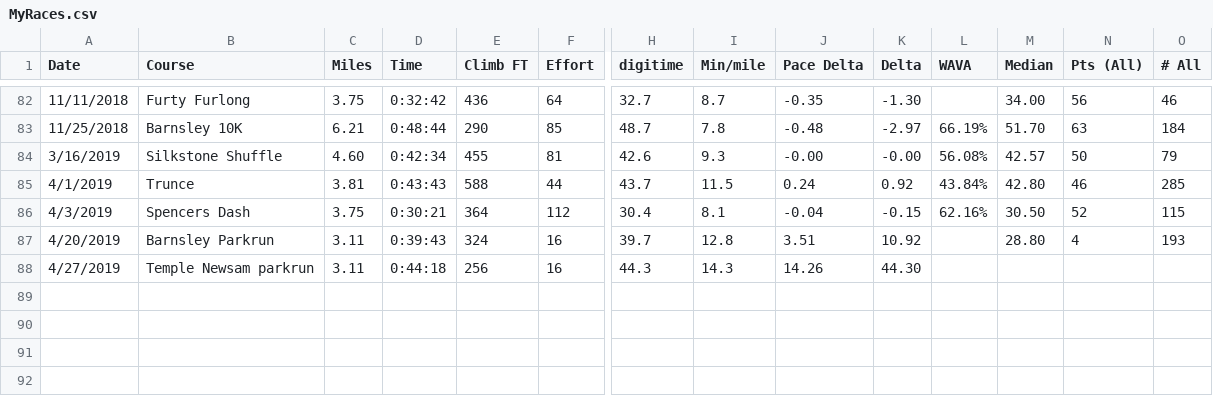
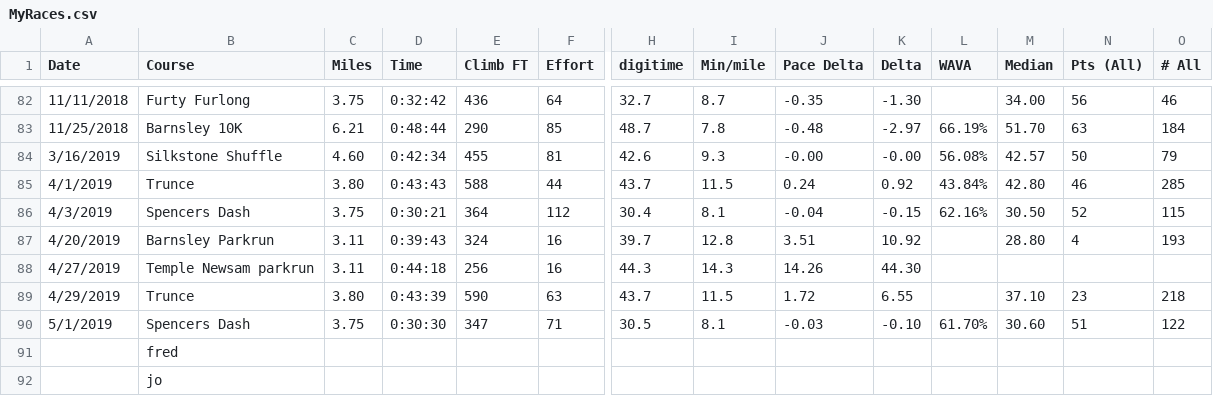
Before and after one commit to stevegleds/runningsteve, a CSV file: raceresults/MyRaces.csv, drawn as a sheet; only a part is shown, gaps mark what is left out; rows hold the shown columns only; the diff names each change by its address in the sheet, - before the commit and + after, or states it on an @@ line.

```diff
--- a/raceresults/MyRaces.csv
+++ b/raceresults/MyRaces.csv
-C85 (Miles): 3.81
+C85 (Miles): 3.80
+row 89: 4/29/2019 | Trunce | 3.80 | 0:43:39 | 590 | 63 | 43.7 | 11.5 | 1.72 | 6.55 |  | 37.10 | 23 | 218
+row 90: 5/1/2019 | Spencers Dash | 3.75 | 0:30:30 | 347 | 71 | 30.5 | 8.1 | -0.03 | -0.10 | 61.70% | 30.60 | 51 | 122
+row 91:  | fred
+row 92:  | jo
```
Also changed, not shown: raceresults/OtherRaces.csv, 7 other files.
